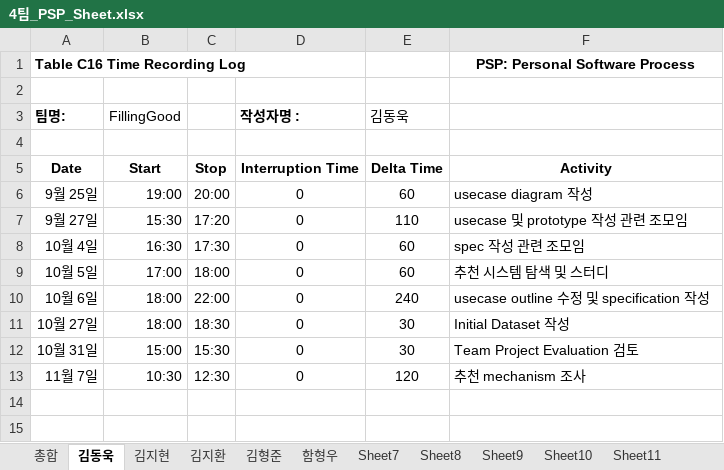
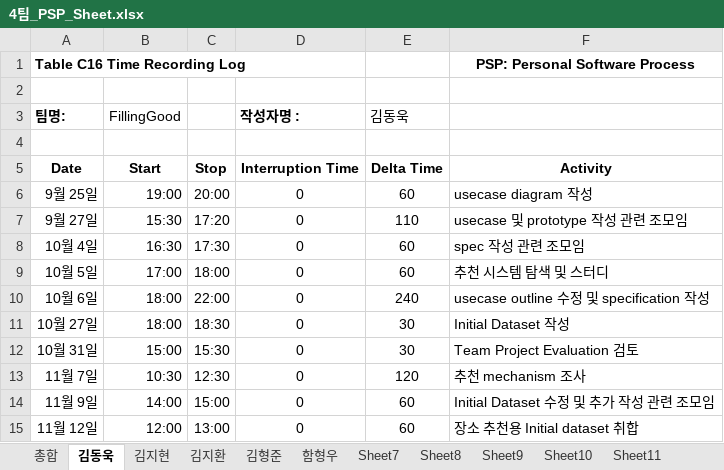
Before and after one commit to 7hong13/FillingGood, an Excel workbook: 4팀_PSP_Sheet.xlsx, sheet 김동욱, drawn as a sheet; values as stored, in another font and other column widths than the file's, no borders; the diff names each change by its address in the sheet, - before the commit and + after, or states it on an @@ line.

```diff
--- a/4팀_PSP_Sheet.xlsx (sheet 김동욱)
+++ b/4팀_PSP_Sheet.xlsx (sheet 김동욱)
+row 14: 11월 9일 | 14:00 | 15:00 | 0 | 60 | Initial Dataset 수정 및 추가 작성 관련 조모임
+row 15: 11월 12일 | 12:00 | 13:00 | 0 | 60 | 장소 추천용 Initial dataset 취합
```
Also changed, not shown: 1 other file.
